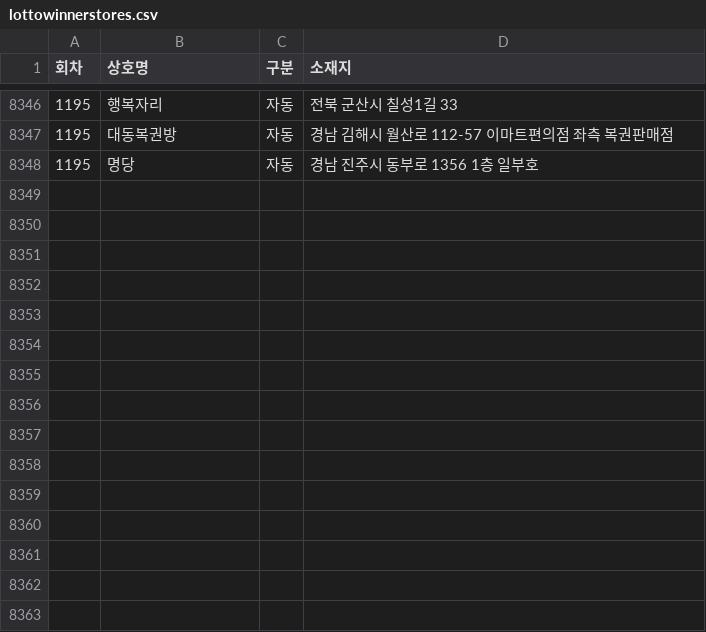
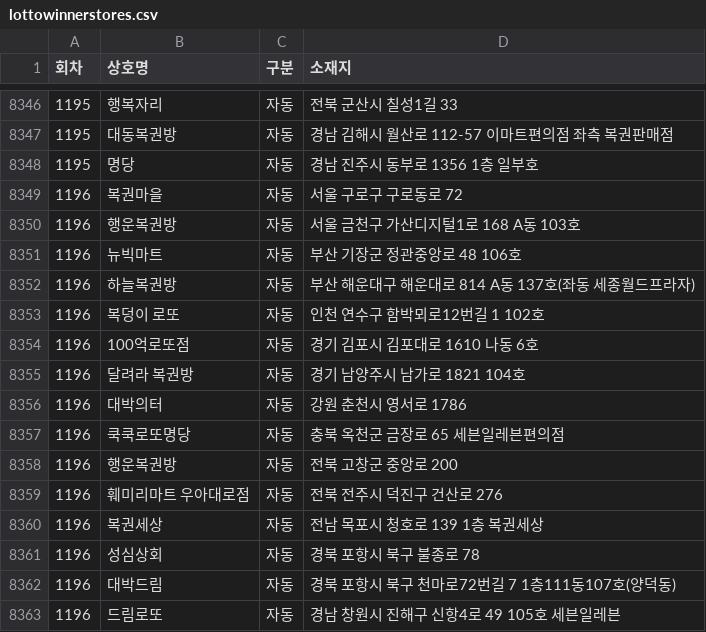
Before and after one commit to pipelinelife/pipelinelife.github.io, a CSV file: CSV/lottowinnerstores.csv, drawn as a sheet; only a part is shown, gaps mark what is left out.

Commit message:
update lottowinnerstores.csv

```diff
--- a/CSV/lottowinnerstores.csv
+++ b/CSV/lottowinnerstores.csv
@@ -8348 +8348,16 @@
 1195,명당,자동,경남 진주시 동부로 1356 1층 일부호
+1196,복권마을,자동,서울 구로구 구로동로 72
+1196,행운복권방,자동,서울 금천구 가산디지털1로 168 A동 103호
+1196,뉴빅마트,자동,부산 기장군 정관중앙로 48 106호
+1196,하늘복권방,자동,부산 해운대구 해운대로 814 A동 137호(좌동 세종월드프라자)
+1196,복덩이 로또,자동,인천 연수구 함박뫼로12번길 1 102호
+1196,100억로또점,자동,경기 김포시 김포대로 1610 나동 6호
+1196,달려라 복권방,자동,경기 남양주시 남가로 1821 104호
+1196,대박의터,자동,강원 춘천시 영서로 1786
+1196,쿡쿡로또명당,자동,충북 옥천군 금장로 65 세븐일레븐편의점
+1196,행운복권방,자동,전북 고창군 중앙로 200
+1196,훼미리마트 우아대로점,자동,전북 전주시 덕진구 건산로 276
+1196,복권세상,자동,전남 목포시 청호로 139 1층 복권세상
+1196,성심상회,자동,경북 포항시 북구 불종로 78
+1196,대박드림,자동,경북 포항시 북구 천마로72번길 7 1층111동107호(양덕동)
+1196,드림로또,자동,경남 창원시 진해구 신항4로 49 105호 세븐일레븐
```
